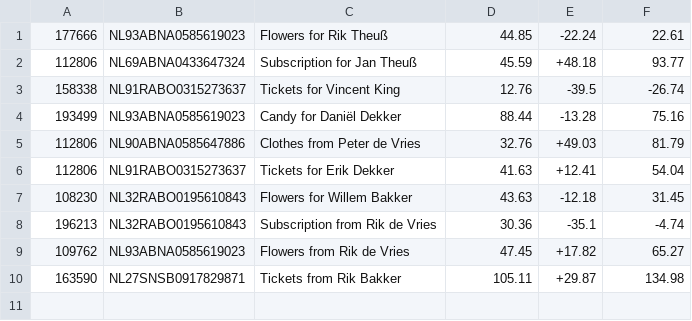
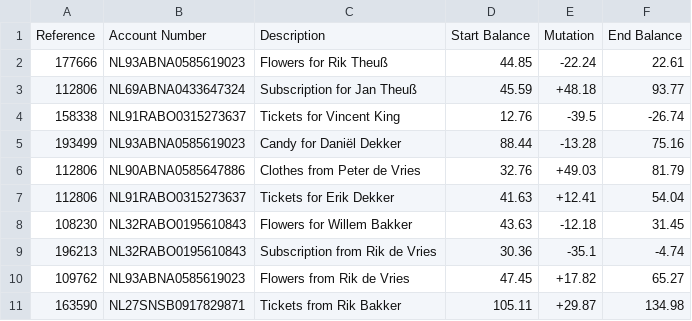
Before and after one commit to LuckyGupta01/Project_POC, a CSV file: src/data/records.csv, drawn as a sheet; the diff names each change by its address in the sheet, - before the commit and + after, or states it on an @@ line.

```diff
--- a/src/data/records.csv
+++ b/src/data/records.csv
+row 1: Reference | Account Number | Description | Start Balance | Mutation | End Balance
```
Also changed, not shown: 16 other files.
